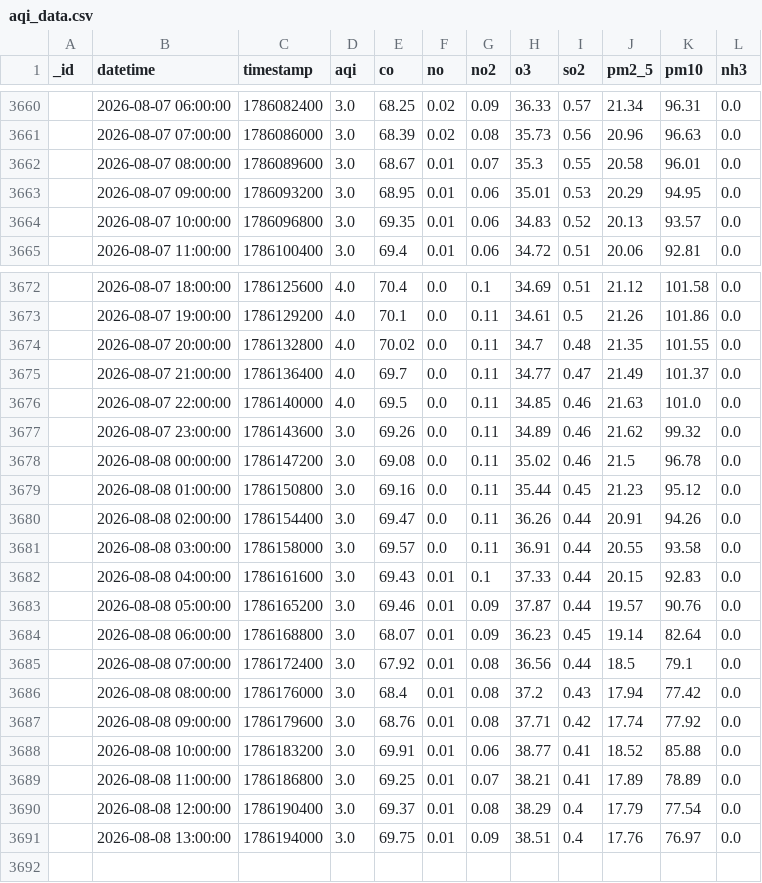
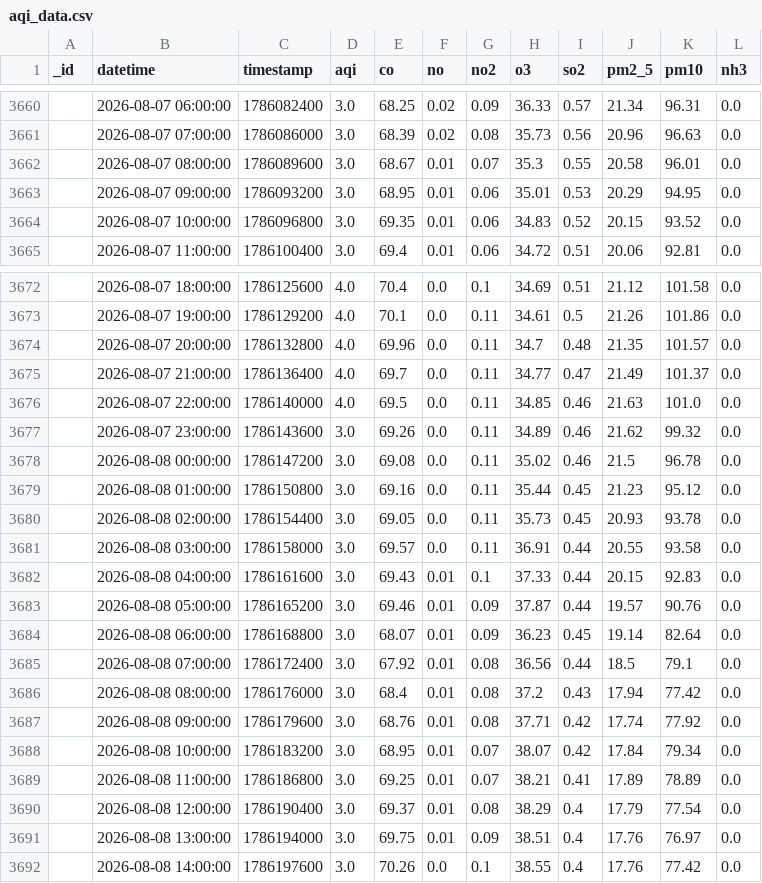
Before and after one commit to Uzicodr/AQI-Predictor-End-to-End-ML-Pipeline-, a CSV file: data/aqi_data.csv, drawn as a sheet; only a part is shown, gaps mark what is left out.

```diff
--- a/data/aqi_data.csv
+++ b/data/aqi_data.csv
@@ -3663,3 +3663,3 @@ _id,datetime,timestamp,aqi,co,no,no2,o3,so2,pm2_5,pm10,nh3
 ,2026-08-07 09:00:00,1786093200,3.0,68.95,0.01,0.06,35.01,0.53,20.29,94.95,0.0
-,2026-08-07 10:00:00,1786096800,3.0,69.35,0.01,0.06,34.83,0.52,20.13,93.57,0.0
+,2026-08-07 10:00:00,1786096800,3.0,69.35,0.01,0.06,34.83,0.52,20.15,93.52,0.0
 ,2026-08-07 11:00:00,1786100400,3.0,69.4,0.01,0.06,34.72,0.51,20.06,92.81,0.0
@@ -3673,3 +3673,3 @@ _id,datetime,timestamp,aqi,co,no,no2,o3,so2,pm2_5,pm10,nh3
 ,2026-08-07 19:00:00,1786129200,4.0,70.1,0.0,0.11,34.61,0.5,21.26,101.86,0.0
-,2026-08-07 20:00:00,1786132800,4.0,70.02,0.0,0.11,34.7,0.48,21.35,101.55,0.0
+,2026-08-07 20:00:00,1786132800,4.0,69.96,0.0,0.11,34.7,0.48,21.35,101.57,0.0
 ,2026-08-07 21:00:00,1786136400,4.0,69.7,0.0,0.11,34.77,0.47,21.49,101.37,0.0
@@ -3679,3 +3679,3 @@ _id,datetime,timestamp,aqi,co,no,no2,o3,so2,pm2_5,pm10,nh3
 ,2026-08-08 01:00:00,1786150800,3.0,69.16,0.0,0.11,35.44,0.45,21.23,95.12,0.0
-,2026-08-08 02:00:00,1786154400,3.0,69.47,0.0,0.11,36.26,0.44,20.91,94.26,0.0
+,2026-08-08 02:00:00,1786154400,3.0,69.05,0.0,0.11,35.73,0.45,20.93,93.78,0.0
 ,2026-08-08 03:00:00,1786158000,3.0,69.57,0.0,0.11,36.91,0.44,20.55,93.58,0.0
@@ -3687,3 +3687,3 @@ _id,datetime,timestamp,aqi,co,no,no2,o3,so2,pm2_5,pm10,nh3
 ,2026-08-08 09:00:00,1786179600,3.0,68.76,0.01,0.08,37.71,0.42,17.74,77.92,0.0
-,2026-08-08 10:00:00,1786183200,3.0,69.91,0.01,0.06,38.77,0.41,18.52,85.88,0.0
+,2026-08-08 10:00:00,1786183200,3.0,68.95,0.01,0.07,38.07,0.42,17.84,79.34,0.0
 ,2026-08-08 11:00:00,1786186800,3.0,69.25,0.01,0.07,38.21,0.41,17.89,78.89,0.0
@@ -3691 +3691,2 @@ _id,datetime,timestamp,aqi,co,no,no2,o3,so2,pm2_5,pm10,nh3
 ,2026-08-08 13:00:00,1786194000,3.0,69.75,0.01,0.09,38.51,0.4,17.76,76.97,0.0
+,2026-08-08 14:00:00,1786197600,3.0,70.26,0.0,0.1,38.55,0.4,17.76,77.42,0.0
```
Also changed, not shown: data/aqi_features.csv.
